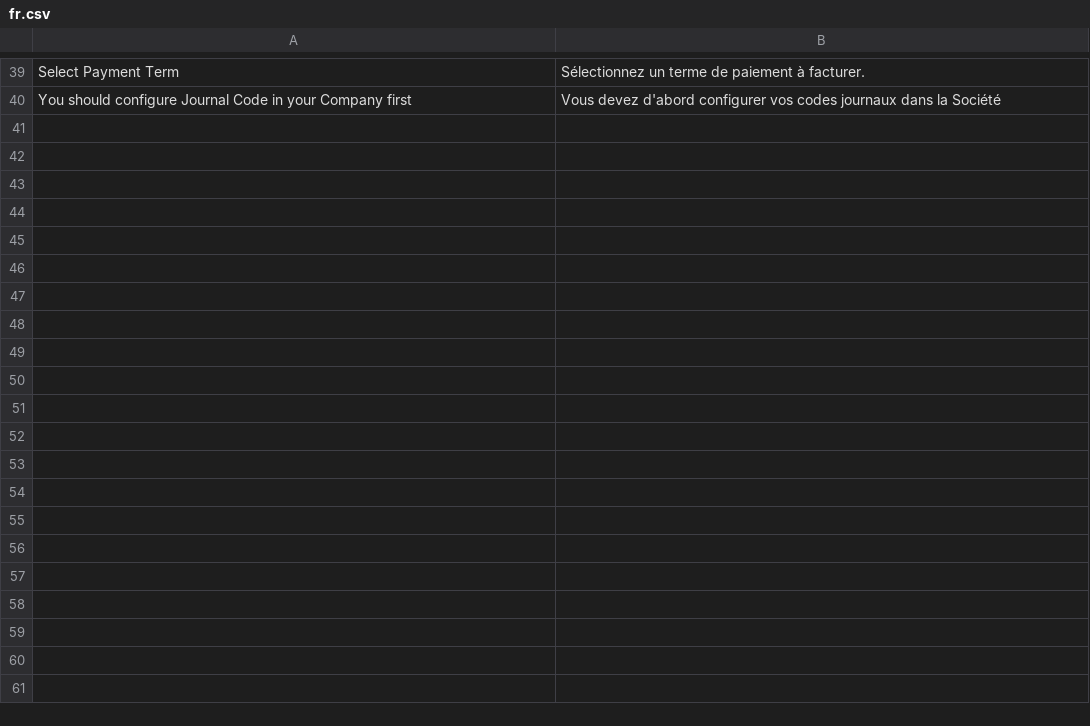
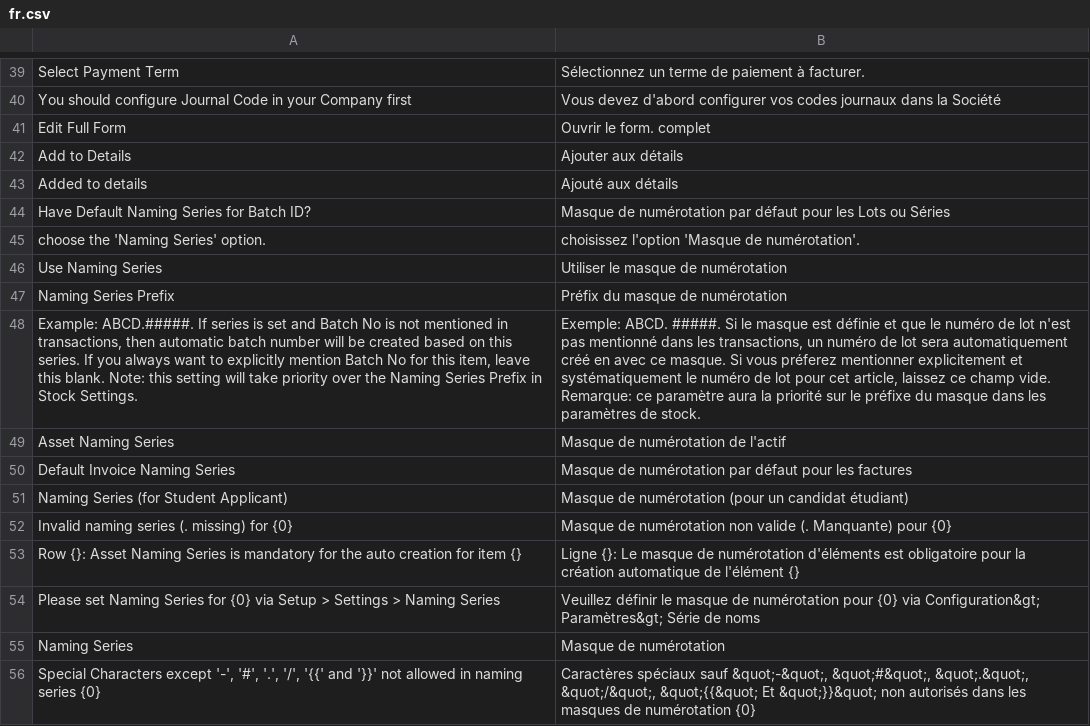
Before and after one commit to scopen-coop/erpnext_france, a CSV file: erpnext_france/translations/fr.csv, drawn as a sheet; only a part is shown, gaps mark what is left out; the diff names each change by its address in the sheet, - before the commit and + after, or states it on an @@ line.

Commit message:
update translation

```diff
--- a/erpnext_france/translations/fr.csv
+++ b/erpnext_france/translations/fr.csv
+row 41: Edit Full Form | Ouvrir le form. complet
+row 42: Add to Details | Ajouter aux détails
+row 43: Added to details | Ajouté aux détails
+row 44: Have Default Naming Series for Batch ID? | Masque de numérotation par défaut pour les Lots ou Séries
+row 45: choose the 'Naming Series' option. | choisissez l'option 'Masque de numérotation'.
+row 46: Use Naming Series | Utiliser le masque de numérotation
+row 47: Naming Series Prefix | Préfix du masque de numérotation
+row 48: Example: ABCD.#####. If series is set and Batch No is not mentioned in transactions, then automatic batch number will be created based on this series. If you always want to explicitly mention Batch No for this item, leave this blank. Note: this setting will take priority over the Naming Series Prefix in Stock Settings. | Exemple: ABCD. #####. Si le masque est définie et que le numéro de lot n'est pas mentionné dans les transactions, un numéro de lot sera automatiquement créé en avec ce masque. Si vous préferez mentionner explicitement et systématiquement le numéro de lot pour cet article, laissez ce champ vide. Remarque: ce paramètre aura la priorité sur le préfixe du masque dans les paramètres de stock.
+row 49: Asset Naming Series | Masque de numérotation de l'actif
+row 50: Default Invoice Naming Series | Masque de numérotation par défaut pour les factures
+row 51: Naming Series (for Student Applicant) | Masque de numérotation (pour un candidat étudiant)
+row 52: Invalid naming series (. missing) for {0} | Masque de numérotation non valide (. Manquante) pour {0}
+row 53: Row {}: Asset Naming Series is mandatory for the auto creation for item {} | Ligne {}: Le masque de numérotation d'éléments est obligatoire pour la création automatique de l'élément {}
+row 54: Please set Naming Series for {0} via Setup > Settings > Naming Series | Veuillez définir le masque de numérotation pour {0} via Configuration&gt; Paramètres&gt; Série de noms
+row 55: Naming Series | Masque de numérotation
+row 56: Special Characters except '-', '#', '.', '/', '{{' and '}}' not allowed in naming series {0} | Caractères spéciaux sauf &quot;-&quot;, &quot;#&quot;, &quot;.&quot;, &quot;/&quot;, &quot;{{&quot; Et &quot;}}&quot; non autorisés dans les masques de numérotation {0}
```
